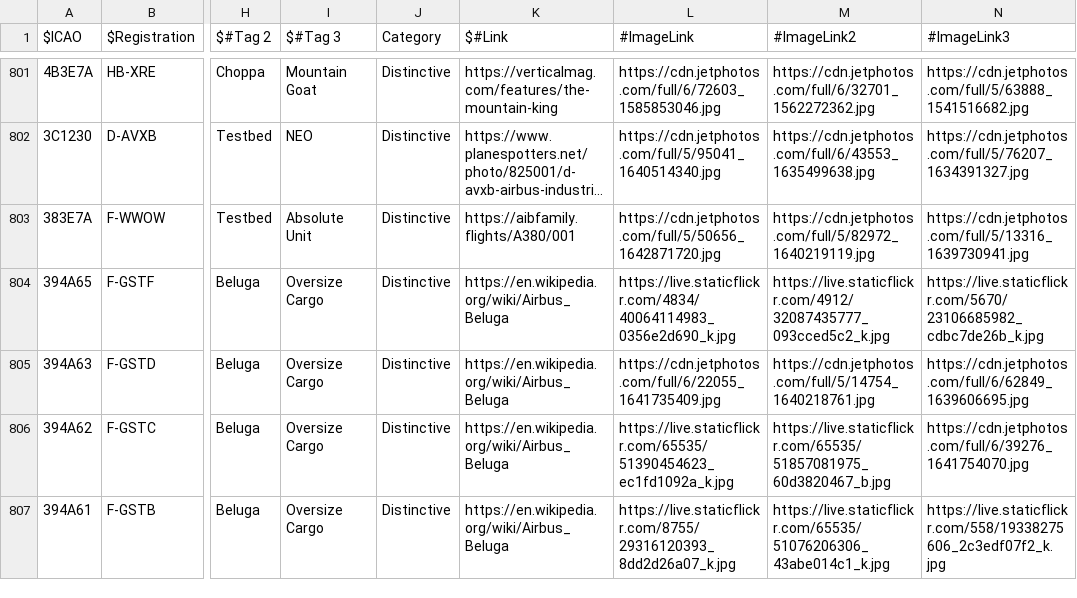
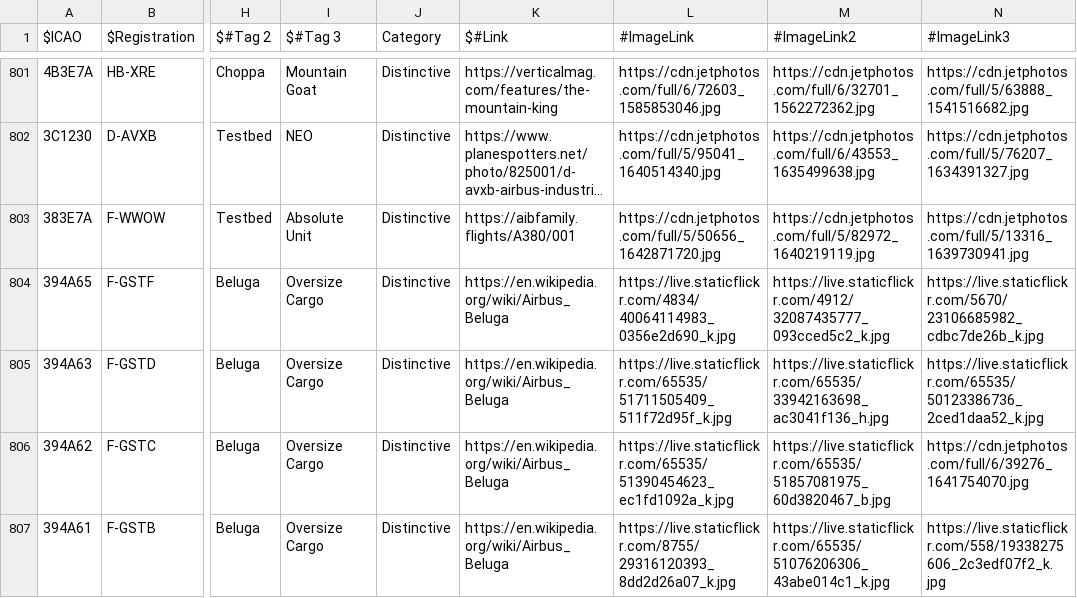
Before and after one commit to sdr-enthusiasts/plane-alert-db, a CSV file: plane-alert-civ-images.csv, drawn as a sheet; only a part is shown, gaps mark what is left out; long unchanged cells end in …; the diff names each change by its address in the sheet, - before the commit and + after, or states it on an @@ line.

```diff
--- a/plane-alert-civ-images.csv
+++ b/plane-alert-civ-images.csv
-L805 (#ImageLink): https://cdn.jetphotos.com/full/6/22055_1641735409.jpg
+L805 (#ImageLink): https://live.staticflickr.com/65535/51711505409_511f72d95f_k.jpg
-M805 (#ImageLink2): https://cdn.jetphotos.com/full/5/14754_1640218761.jpg
+M805 (#ImageLink2): https://live.staticflickr.com/65535/33942163698_ac3041f136_h.jpg
-N805 (#ImageLink3): https://cdn.jetphotos.com/full/6/62849_1639606695.jpg
+N805 (#ImageLink3): https://live.staticflickr.com/65535/50123386736_2ced1daa52_k.jpg
```
Also changed, not shown: badgers-best-images.csv, 3 other files.
